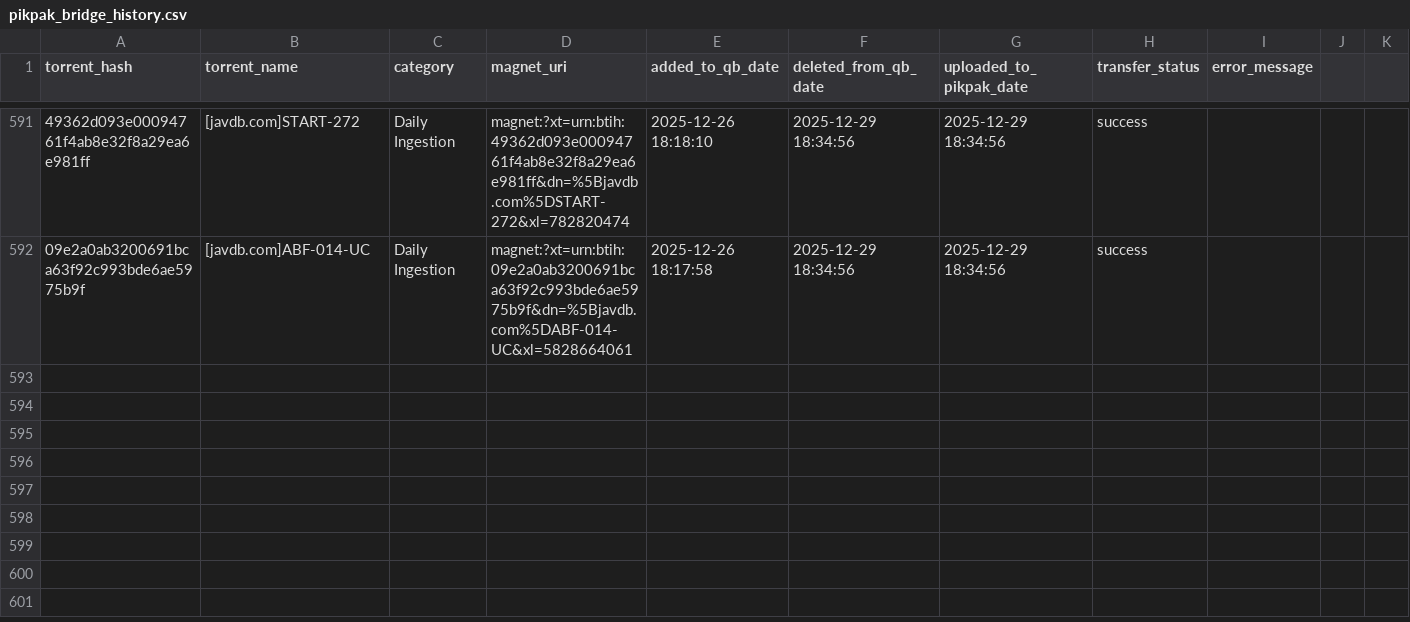
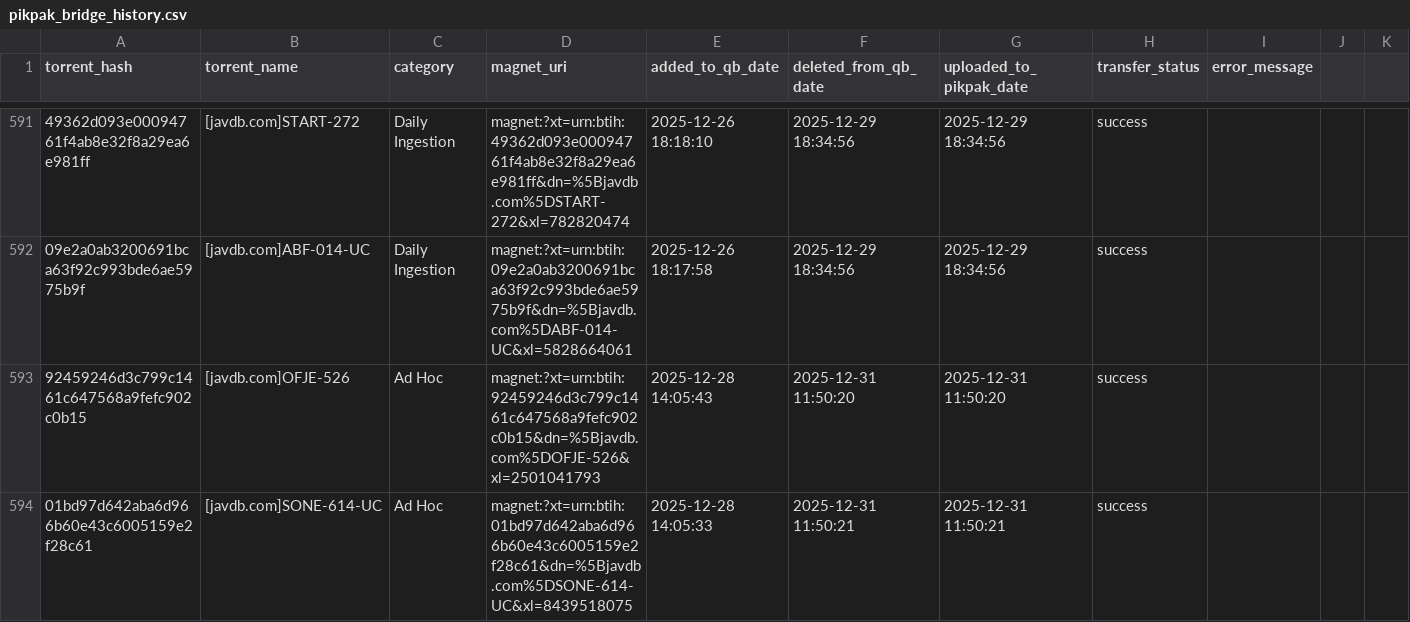
Before and after one commit to TongWu/JAVDB_AutoSpider, a CSV file: reports/pikpak_bridge_history.csv, drawn as a sheet; only a part is shown, gaps mark what is left out; rows hold the shown columns only; the diff covers the shown part only; the diff names each change by its address in the sheet, - before the commit and + after, or states it on an @@ line.

```diff
--- a/reports/pikpak_bridge_history.csv
+++ b/reports/pikpak_bridge_history.csv
+row 593: 92459246d3c799c1461c647568a9fefc902c0b15 | [javdb.com]OFJE-526 | Ad Hoc | magnet:?xt=urn:btih:92459246d3c799c1461c647568a9fefc902c0b15&dn=%5Bjavdb.com%5DOFJE-526&xl=2501041793 | 2025-12-28 14:05:43 | 2025-12-31 11:50:20 | 2025-12-31 11:50:20 | success
+row 594: 01bd97d642aba6d966b60e43c6005159e2f28c61 | [javdb.com]SONE-614-UC | Ad Hoc | magnet:?xt=urn:btih:01bd97d642aba6d966b60e43c6005159e2f28c61&dn=%5Bjavdb.com%5DSONE-614-UC&xl=8439518075 | 2025-12-28 14:05:33 | 2025-12-31 11:50:21 | 2025-12-31 11:50:21 | success
```
Also changed, not shown: 2 added rows elsewhere in this file, 2 other files.
